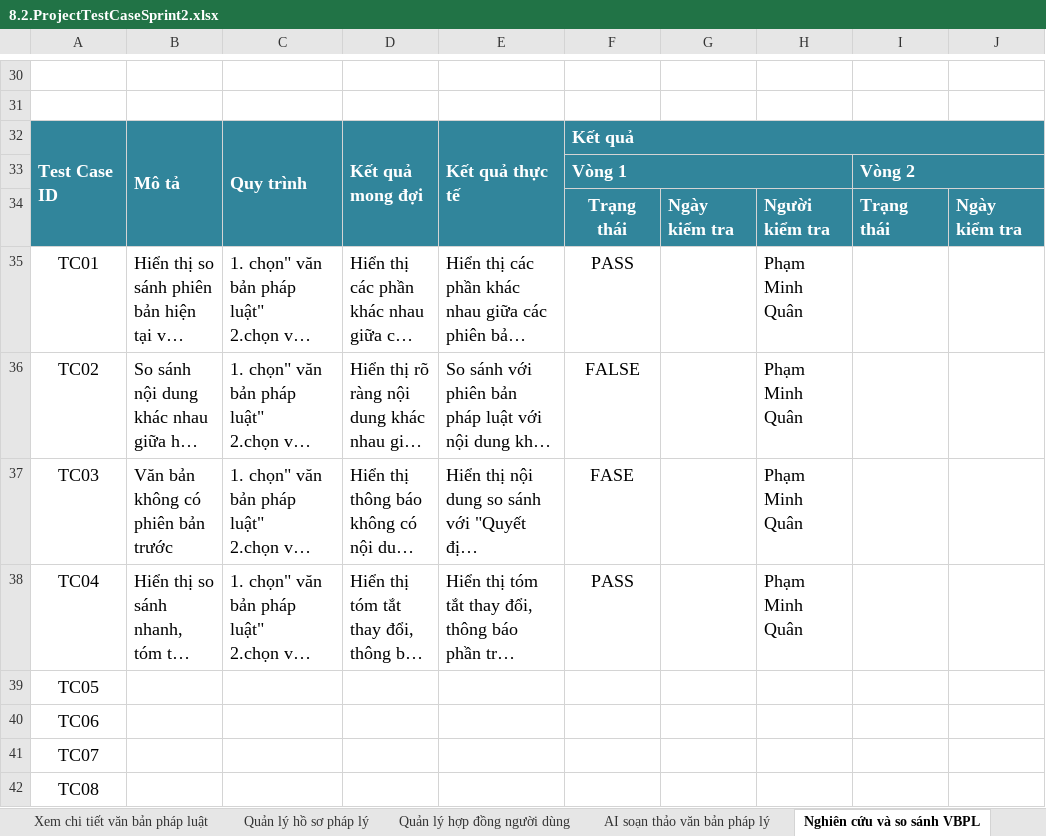
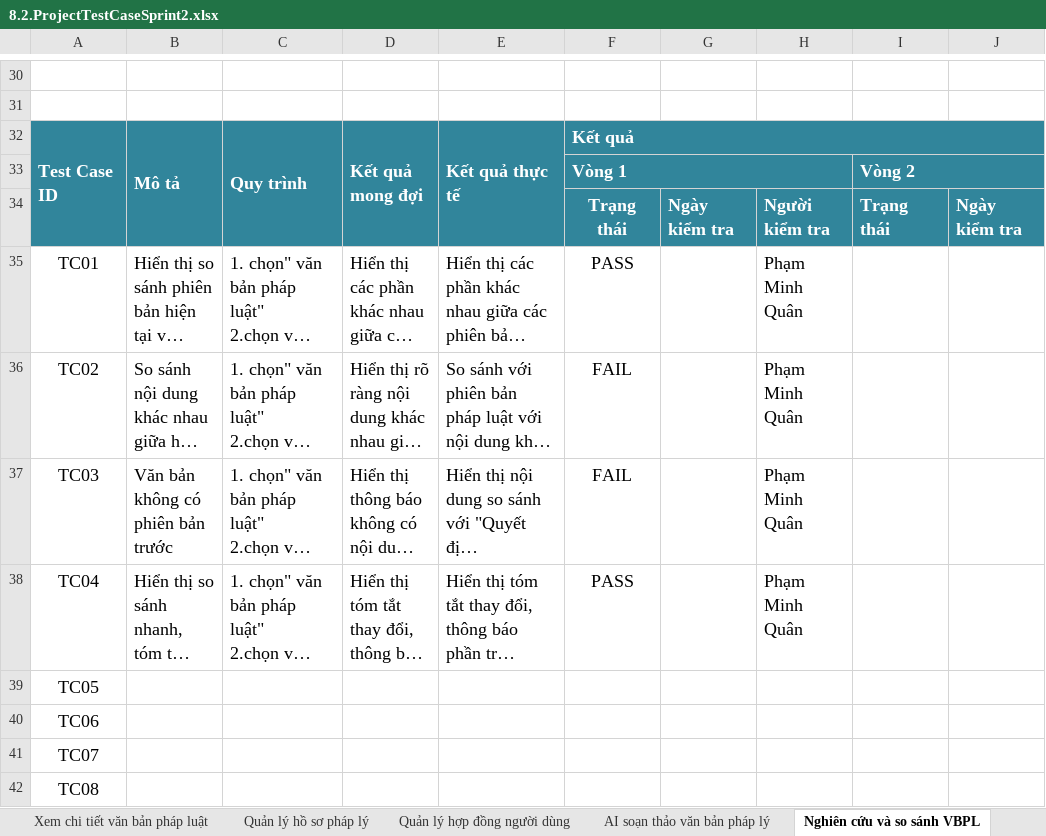
Before and after one commit to Khoa-CNTT/WTVVQLHS1995, an Excel workbook: Documents/8.2.ProjectTestCaseSprint2.xlsx, sheet Nghiên cứu và so sánh VBPL, drawn as a sheet; only a part is shown, gaps mark what is left out; long unchanged cells end in …; values as stored, in another font and other column widths than the file's, no borders; charts and pictures not drawn; the diff names each change by its address in the sheet, - before the commit and + after, or states it on an @@ line.

```diff
--- a/Documents/8.2.ProjectTestCaseSprint2.xlsx (sheet Nghiên cứu và so sánh VBPL)
+++ b/Documents/8.2.ProjectTestCaseSprint2.xlsx (sheet Nghiên cứu và so sánh VBPL)
-F36: FALSE
+F36: FAIL
-F37: FASE
+F37: FAIL
```
Also changed, not shown: sheet Thống kê chi phí và lập báocáo, sheet Quản lý hồ sơ pháp lý, charts or pictures.
